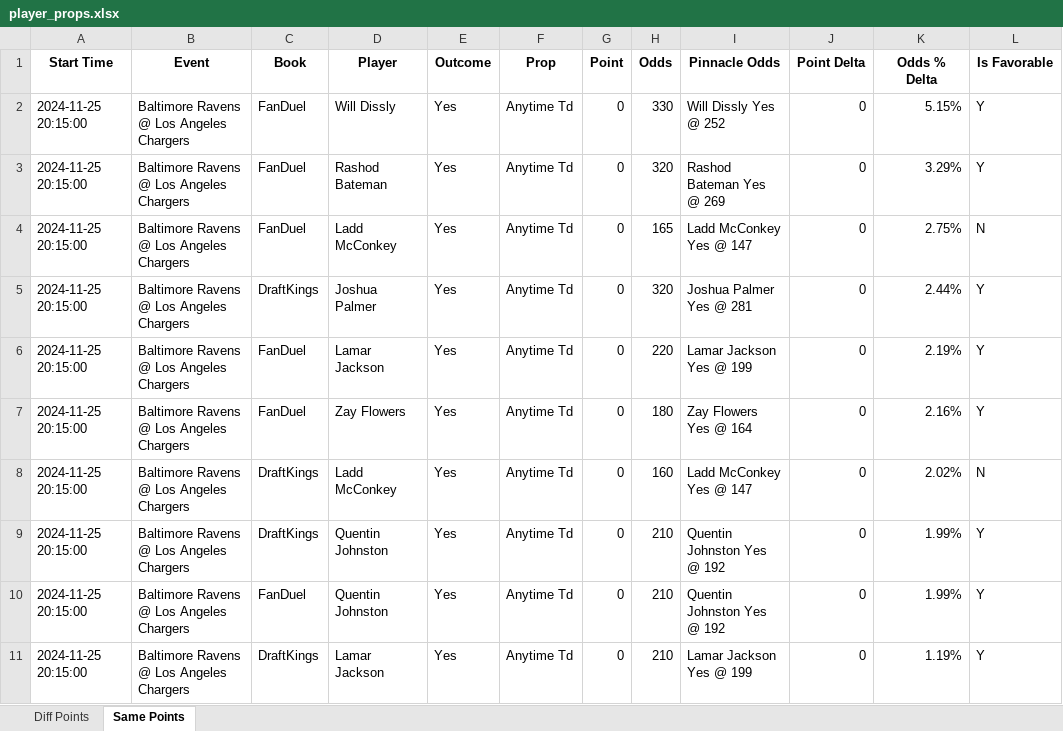
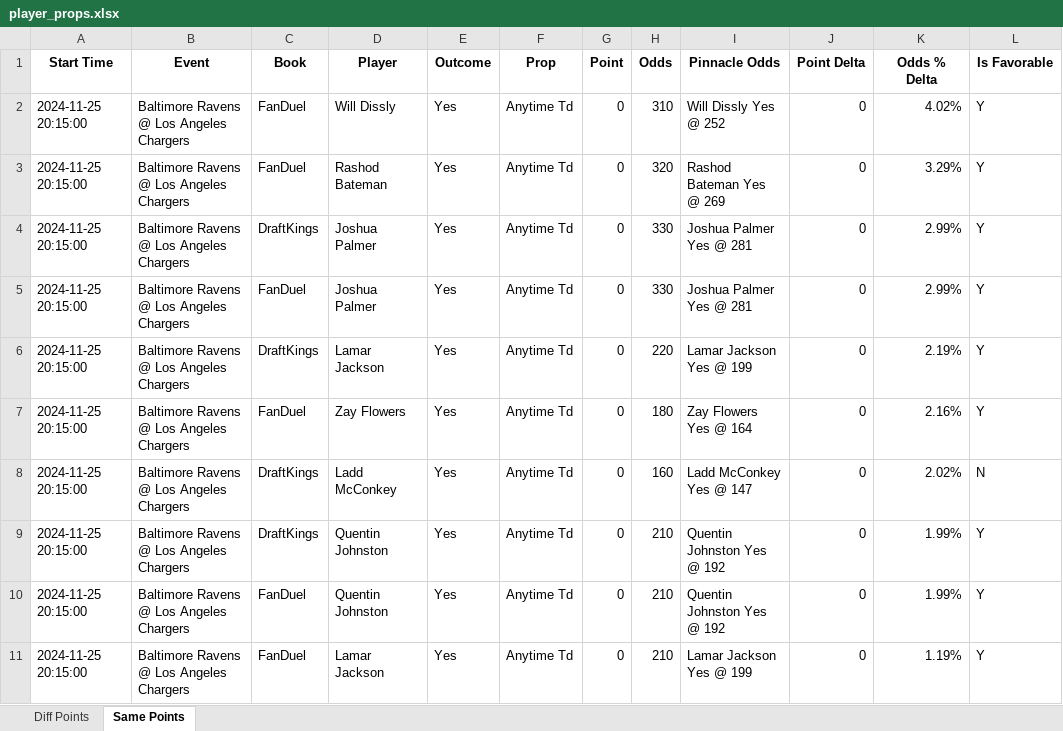
Before and after one commit to rahulShahCode/player-props-scraper, an Excel workbook: player_props.xlsx, sheet Same Points, drawn as a sheet; values as stored, in another font and other column widths than the file's, no borders; the diff names each change by its address in the sheet, - before the commit and + after, or states it on an @@ line.

```diff
--- a/player_props.xlsx (sheet Same Points)
+++ b/player_props.xlsx (sheet Same Points)
-H2 (Odds): 330
+H2 (Odds): 310
-K2 (Odds % Delta): 5.15%
+K2 (Odds % Delta): 4.02%
-C4 (Book): FanDuel
+C4 (Book): DraftKings
-D4 (Player): Ladd McConkey
+D4 (Player): Joshua Palmer
-H4 (Odds): 165
+H4 (Odds): 330
-I4 (Pinnacle Odds): Ladd McConkey Yes @ 147
+I4 (Pinnacle Odds): Joshua Palmer Yes @ 281
-K4 (Odds % Delta): 2.75%
+K4 (Odds % Delta): 2.99%
-L4 (Is Favorable): N
+L4 (Is Favorable): Y
-C5 (Book): DraftKings
+C5 (Book): FanDuel
-H5 (Odds): 320
+H5 (Odds): 330
-K5 (Odds % Delta): 2.44%
+K5 (Odds % Delta): 2.99%
-C6 (Book): FanDuel
+C6 (Book): DraftKings
-C11 (Book): DraftKings
+C11 (Book): FanDuel
```
Also changed, not shown: sheet Diff Points, 2 other files.
